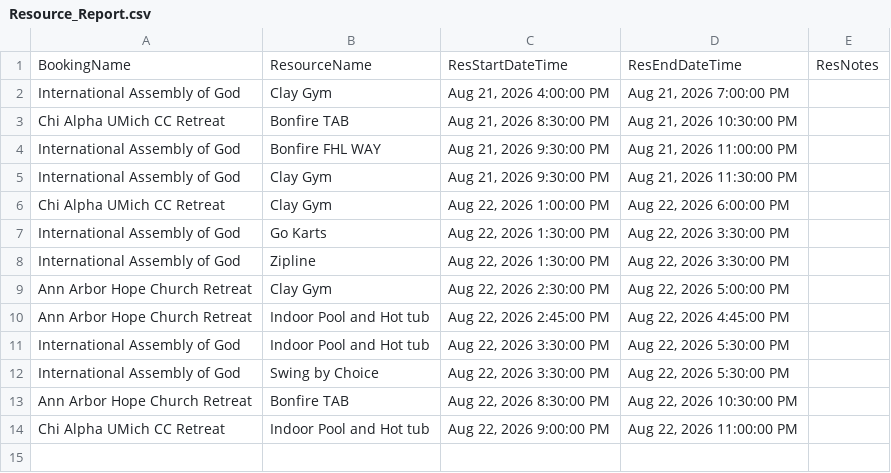
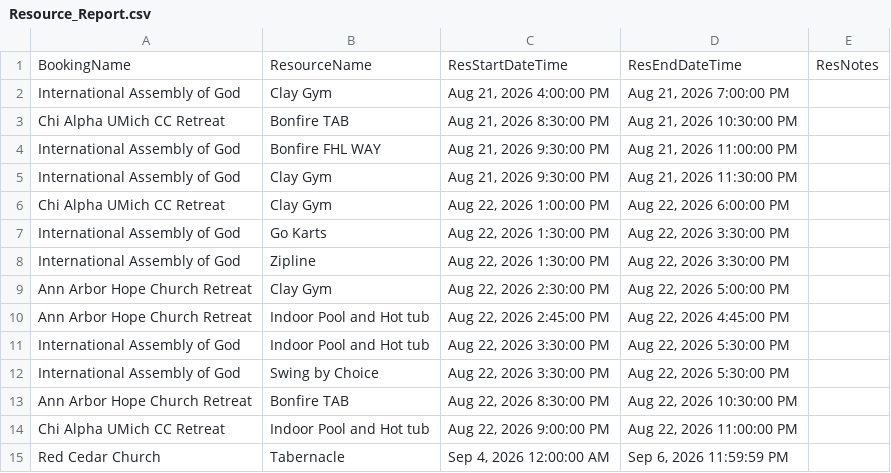
Before and after one commit to solomon123james-cmd/fhl-dashboard-data, a CSV file: data/Resource_Report.csv, drawn as a sheet; the diff names each change by its address in the sheet, - before the commit and + after, or states it on an @@ line.

Commit message:
sync: update data/Resource_Report.csv

```diff
--- a/data/Resource_Report.csv
+++ b/data/Resource_Report.csv
+row 15: Red Cedar Church | Tabernacle | Sep 4, 2026 12:00:00 AM | Sep 6, 2026 11:59:59 PM
```
